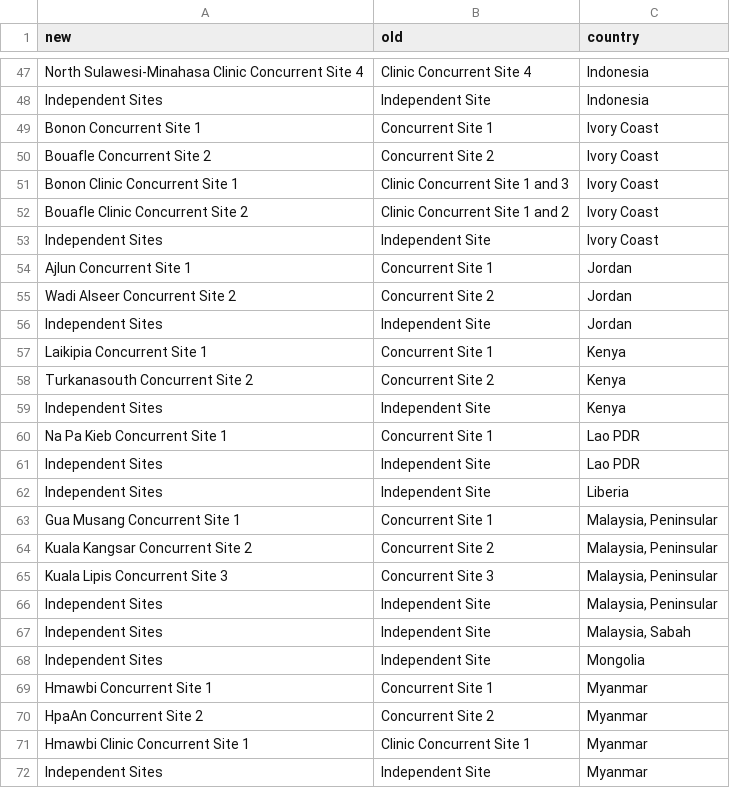
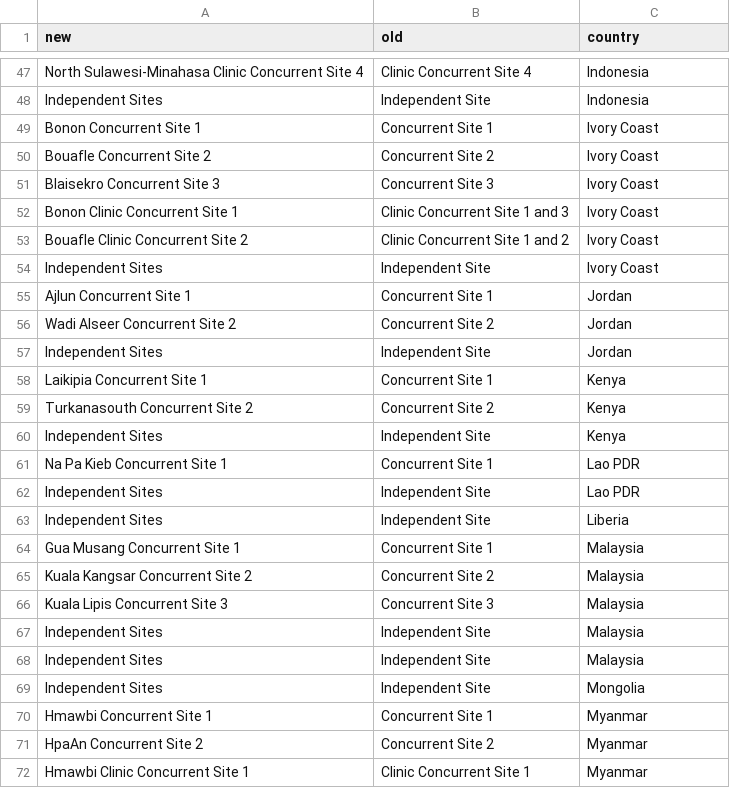
Before and after one commit to ecohealthalliance/predict-ma-reports, a CSV file: site-name-lookup.csv, drawn as a sheet; only a part is shown, gaps mark what is left out; the shorter side is filled out with more unchanged rows.

Commit message:
Adjustments to axis, fix some site names

```diff
--- a/site-name-lookup.csv
+++ b/site-name-lookup.csv
@@ -50,2 +50,3 @@ Bonon Concurrent Site 1,Concurrent Site 1,Ivory Coast
 Bouafle Concurrent Site 2,Concurrent Site 2,Ivory Coast
+Blaisekro Concurrent Site 3,Concurrent Site 3,Ivory Coast
 Bonon Clinic Concurrent Site 1,Clinic Concurrent Site 1 and 3,Ivory Coast
@@ -62,7 +63,7 @@ Independent Sites,Independent Site,Lao PDR
 Independent Sites,Independent Site,Liberia
-Gua Musang Concurrent Site 1,Concurrent Site 1,"Malaysia, Peninsular"
-Kuala Kangsar Concurrent Site 2,Concurrent Site 2,"Malaysia, Peninsular"
-Kuala Lipis Concurrent Site 3,Concurrent Site 3,"Malaysia, Peninsular"
-Independent Sites,Independent Site,"Malaysia, Peninsular"
-Independent Sites,Independent Site,"Malaysia, Sabah"
+Gua Musang Concurrent Site 1,Concurrent Site 1,Malaysia
+Kuala Kangsar Concurrent Site 2,Concurrent Site 2,Malaysia
+Kuala Lipis Concurrent Site 3,Concurrent Site 3,Malaysia
+Independent Sites,Independent Site,Malaysia
+Independent Sites,Independent Site,Malaysia
 Independent Sites,Independent Site,Mongolia
```
Also changed, not shown: 1 other file.
